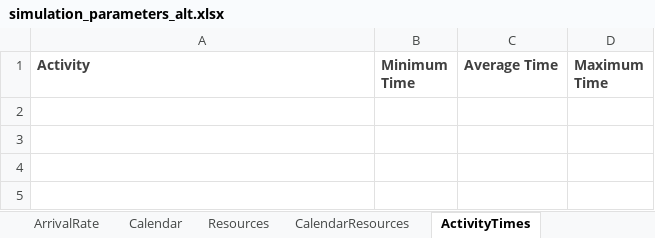
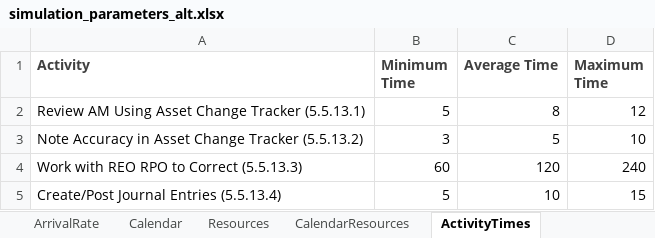
Before and after one commit to kcmclau21122/bizagi_simulations, an Excel workbook: Bizagi/simulation_parameters_alt.xlsx, sheet ActivityTimes, drawn as a sheet; values as stored, in another font and other column widths than the file's, no borders; the diff names each change by its address in the sheet, - before the commit and + after, or states it on an @@ line.

```diff
--- a/Bizagi/simulation_parameters_alt.xlsx (sheet ActivityTimes)
+++ b/Bizagi/simulation_parameters_alt.xlsx (sheet ActivityTimes)
+row 2: Review AM Using Asset Change Tracker (5.5.13.1) | 5 | 8 | 12
+row 3: Note Accuracy in Asset Change Tracker (5.5.13.2) | 3 | 5 | 10
+row 4: Work with REO RPO to Correct (5.5.13.3) | 60 | 120 | 240
+row 5: Create/Post Journal Entries (5.5.13.4) | 5 | 10 | 15
```
Also changed, not shown: sheet Calendar, sheet GatewayProbs, sheet ActivityResources, sheet CalendarResources, sheet Resources, sheet ArrivalRate.
